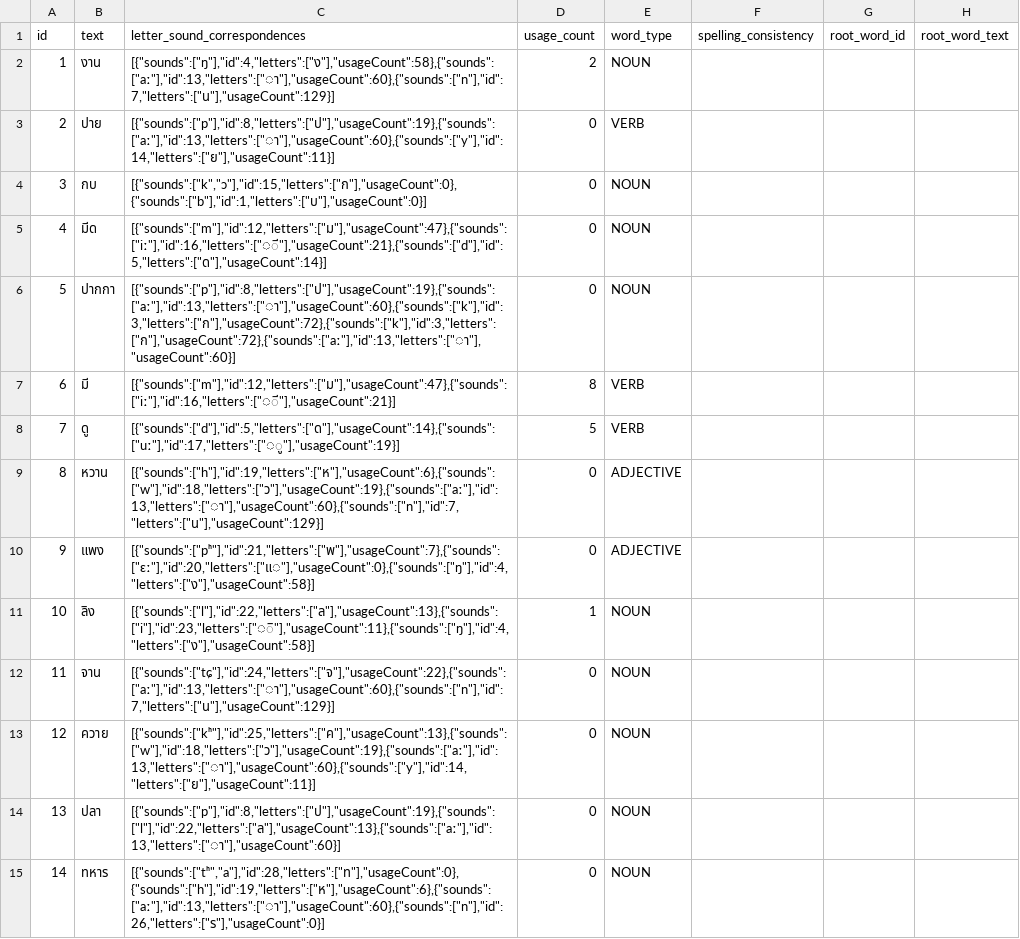
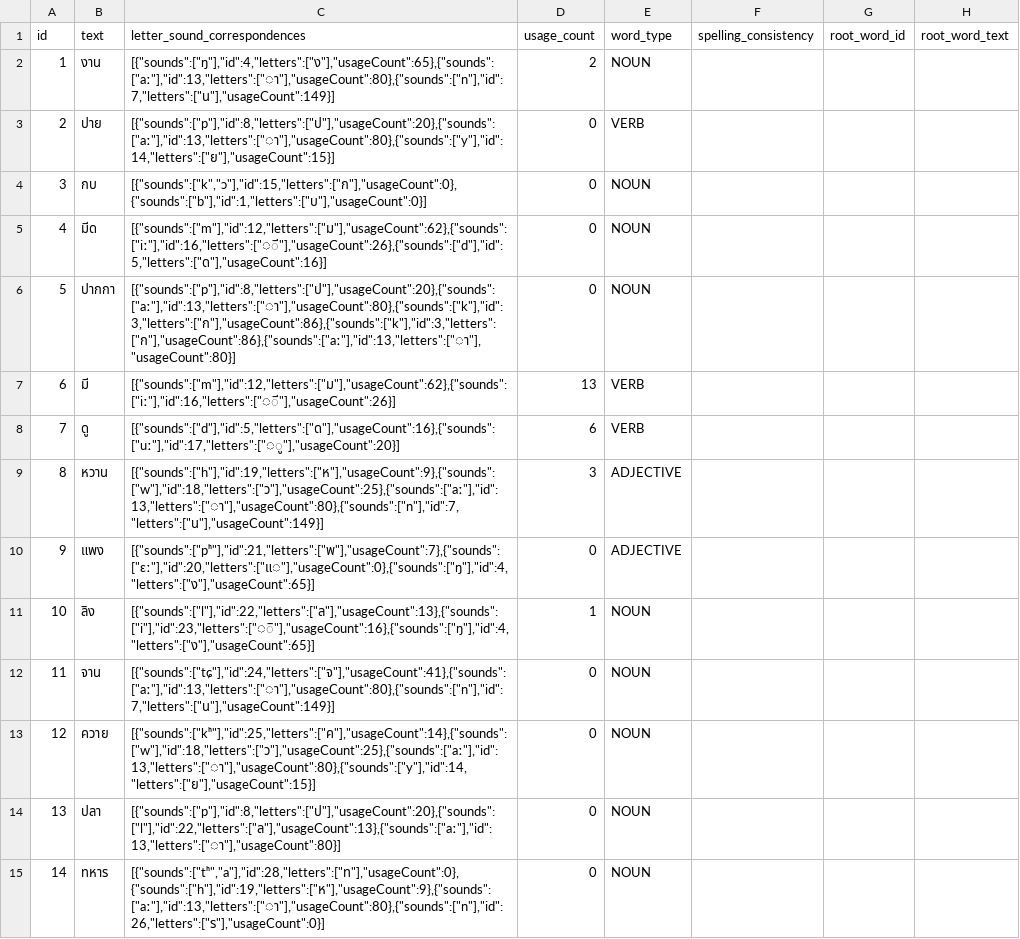
Before and after one commit to elimu-ai/webapp-lfs, a CSV file: lang-THA/words.csv, drawn as a sheet; only a part is shown; the diff covers the shown part only; the diff names each change by its address in the sheet, - before the commit and + after, or states it on an @@ line.

```diff
--- a/lang-THA/words.csv
+++ b/lang-THA/words.csv
-C2 (letter_sound_correspondences): [{"sounds":["ŋ"],"id":4,"letters":["ง"],"usageCount":58},{"sounds":["aː"],"id":13,"letters":["◌า"],"usageCount":60},{"sounds":["n"],"id":7,"letters":["น"],"usageCount":129}]
+C2 (letter_sound_correspondences): [{"sounds":["ŋ"],"id":4,"letters":["ง"],"usageCount":65},{"sounds":["aː"],"id":13,"letters":["◌า"],"usageCount":80},{"sounds":["n"],"id":7,"letters":["น"],"usageCount":149}]
-C3 (letter_sound_correspondences): [{"sounds":["p"],"id":8,"letters":["ป"],"usageCount":19},{"sounds":["aː"],"id":13,"letters":["◌า"],"usageCount":60},{"sounds":["y"],"id":14,"letters":["ย"],"usageCount":11}]
+C3 (letter_sound_correspondences): [{"sounds":["p"],"id":8,"letters":["ป"],"usageCount":20},{"sounds":["aː"],"id":13,"letters":["◌า"],"usageCount":80},{"sounds":["y"],"id":14,"letters":["ย"],"usageCount":15}]
-C5 (letter_sound_correspondences): [{"sounds":["m"],"id":12,"letters":["ม"],"usageCount":47},{"sounds":["iː"],"id":16,"letters":["◌ี"],"usageCount":21},{"sounds":["d"],"id":5,"letters":["ด"],"usageCount":14}]
+C5 (letter_sound_correspondences): [{"sounds":["m"],"id":12,"letters":["ม"],"usageCount":62},{"sounds":["iː"],"id":16,"letters":["◌ี"],"usageCount":26},{"sounds":["d"],"id":5,"letters":["ด"],"usageCount":16}]
-C6 (letter_sound_correspondences): [{"sounds":["p"],"id":8,"letters":["ป"],"usageCount":19},{"sounds":["aː"],"id":13,"letters":["◌า"],"usageCount":60},{"sounds":["k"],"id":3,"letters":["ก"],"usageCount":72},{"sounds":["k"],"id":3,"letters":["ก"],"usageCount":72},{"sounds":["aː"],"id":13,"letters":["◌า"],"usageCount":60}]
+C6 (letter_sound_correspondences): [{"sounds":["p"],"id":8,"letters":["ป"],"usageCount":20},{"sounds":["aː"],"id":13,"letters":["◌า"],"usageCount":80},{"sounds":["k"],"id":3,"letters":["ก"],"usageCount":86},{"sounds":["k"],"id":3,"letters":["ก"],"usageCount":86},{"sounds":["aː"],"id":13,"letters":["◌า"],"usageCount":80}]
-C7 (letter_sound_correspondences): [{"sounds":["m"],"id":12,"letters":["ม"],"usageCount":47},{"sounds":["iː"],"id":16,"letters":["◌ี"],"usageCount":21}]
+C7 (letter_sound_correspondences): [{"sounds":["m"],"id":12,"letters":["ม"],"usageCount":62},{"sounds":["iː"],"id":16,"letters":["◌ี"],"usageCount":26}]
-D7 (usage_count): 8
+D7 (usage_count): 13
-C8 (letter_sound_correspondences): [{"sounds":["d"],"id":5,"letters":["ด"],"usageCount":14},{"sounds":["uː"],"id":17,"letters":["◌ู"],"usageCount":19}]
+C8 (letter_sound_correspondences): [{"sounds":["d"],"id":5,"letters":["ด"],"usageCount":16},{"sounds":["uː"],"id":17,"letters":["◌ู"],"usageCount":20}]
-D8 (usage_count): 5
+D8 (usage_count): 6
-C9 (letter_sound_correspondences): [{"sounds":["h"],"id":19,"letters":["ห"],"usageCount":6},{"sounds":["w"],"id":18,"letters":["ว"],"usageCount":19},{"sounds":["aː"],"id":13,"letters":["◌า"],"usageCount":60},{"sounds":["n"],"id":7,"letters":["น"],"usageCount":129}]
+C9 (letter_sound_correspondences): [{"sounds":["h"],"id":19,"letters":["ห"],"usageCount":9},{"sounds":["w"],"id":18,"letters":["ว"],"usageCount":25},{"sounds":["aː"],"id":13,"letters":["◌า"],"usageCount":80},{"sounds":["n"],"id":7,"letters":["น"],"usageCount":149}]
-D9 (usage_count): 0
+D9 (usage_count): 3
-C10 (letter_sound_correspondences): [{"sounds":["pʰ"],"id":21,"letters":["พ"],"usageCount":7},{"sounds":["ɛː"],"id":20,"letters":["แ◌"],"usageCount":0},{"sounds":["ŋ"],"id":4,"letters":["ง"],"usageCount":58}]
+C10 (letter_sound_correspondences): [{"sounds":["pʰ"],"id":21,"letters":["พ"],"usageCount":7},{"sounds":["ɛː"],"id":20,"letters":["แ◌"],"usageCount":0},{"sounds":["ŋ"],"id":4,"letters":["ง"],"usageCount":65}]
-C11 (letter_sound_correspondences): [{"sounds":["l"],"id":22,"letters":["ล"],"usageCount":13},{"sounds":["i"],"id":23,"letters":["◌ิ"],"usageCount":11},{"sounds":["ŋ"],"id":4,"letters":["ง"],"usageCount":58}]
+C11 (letter_sound_correspondences): [{"sounds":["l"],"id":22,"letters":["ล"],"usageCount":13},{"sounds":["i"],"id":23,"letters":["◌ิ"],"usageCount":16},{"sounds":["ŋ"],"id":4,"letters":["ง"],"usageCount":65}]
-C12 (letter_sound_correspondences): [{"sounds":["tɕ"],"id":24,"letters":["จ"],"usageCount":22},{"sounds":["aː"],"id":13,"letters":["◌า"],"usageCount":60},{"sounds":["n"],"id":7,"letters":["น"],"usageCount":129}]
+C12 (letter_sound_correspondences): [{"sounds":["tɕ"],"id":24,"letters":["จ"],"usageCount":41},{"sounds":["aː"],"id":13,"letters":["◌า"],"usageCount":80},{"sounds":["n"],"id":7,"letters":["น"],"usageCount":149}]
-C13 (letter_sound_correspondences): [{"sounds":["kʰ"],"id":25,"letters":["ค"],"usageCount":13},{"sounds":["w"],"id":18,"letters":["ว"],"usageCount":19},{"sounds":["aː"],"id":13,"letters":["◌า"],"usageCount":60},{"sounds":["y"],"id":14,"letters":["ย"],"usageCount":11}]
+C13 (letter_sound_correspondences): [{"sounds":["kʰ"],"id":25,"letters":["ค"],"usageCount":14},{"sounds":["w"],"id":18,"letters":["ว"],"usageCount":25},{"sounds":["aː"],"id":13,"letters":["◌า"],"usageCount":80},{"sounds":["y"],"id":14,"letters":["ย"],"usageCount":15}]
-C14 (letter_sound_correspondences): [{"sounds":["p"],"id":8,"letters":["ป"],"usageCount":19},{"sounds":["l"],"id":22,"letters":["ล"],"usageCount":13},{"sounds":["aː"],"id":13,"letters":["◌า"],"usageCount":60}]
+C14 (letter_sound_correspondences): [{"sounds":["p"],"id":8,"letters":["ป"],"usageCount":20},{"sounds":["l"],"id":22,"letters":["ล"],"usageCount":13},{"sounds":["aː"],"id":13,"letters":["◌า"],"usageCount":80}]
-C15 (letter_sound_correspondences): [{"sounds":["tʰ","a"],"id":28,"letters":["ท"],"usageCount":0},{"sounds":["h"],"id":19,"letters":["ห"],"usageCount":6},{"sounds":["aː"],"id":13,"letters":["◌า"],"usageCount":60},{"sounds":["n"],"id":26,"letters":["ร"],"usageCount":0}]
+C15 (letter_sound_correspondences): [{"sounds":["tʰ","a"],"id":28,"letters":["ท"],"usageCount":0},{"sounds":["h"],"id":19,"letters":["ห"],"usageCount":9},{"sounds":["aː"],"id":13,"letters":["◌า"],"usageCount":80},{"sounds":["n"],"id":26,"letters":["ร"],"usageCount":0}]
```
Also changed, not shown: 74 edited cells elsewhere in this file, lang-ENG/emojis.csv, lang-THA/letter-sounds.csv, 6 other files.
